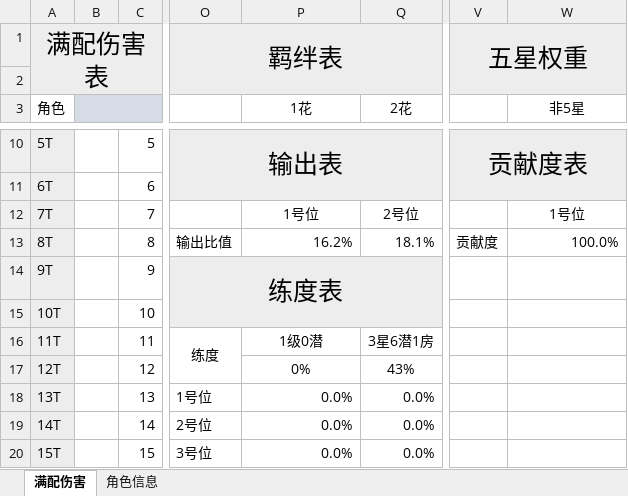
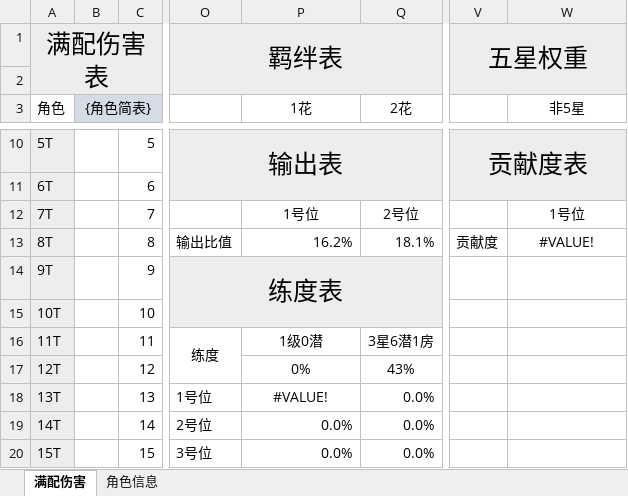
Before and after one commit to RShock/fumaSim, an Excel workbook: src/main/resources/全方位测试输出表样板.xlsx, sheet 满配伤害, drawn as a sheet; only a part is shown, gaps mark what is left out; values as stored, in another font and other column widths than the file's, no borders; charts and pictures and conditional formats not drawn; the diff covers the shown part only; the diff names each change by its address in the sheet, - before the commit and + after, or states it on an @@ line.

```diff
--- a/src/main/resources/全方位测试输出表样板.xlsx (sheet 满配伤害)
+++ b/src/main/resources/全方位测试输出表样板.xlsx (sheet 满配伤害)
-B3: (empty)
+B3: {角色简表}
-W13 (非5星): 100.0%
+W13 (非5星): #VALUE!
-W13 alignment: right
+W13 alignment: center
-P18 (1花): 0.0%
+P18 (1花): #VALUE!
-P18 alignment: right
+P18 alignment: center
```
Also changed, not shown: 1 added row, 1 removed row, 16 edited cells and cell formats elsewhere in this sheet, sheet 角色信息, charts or pictures, src/main/resources/单次测试输出表样板.xlsx, 2 other files.
